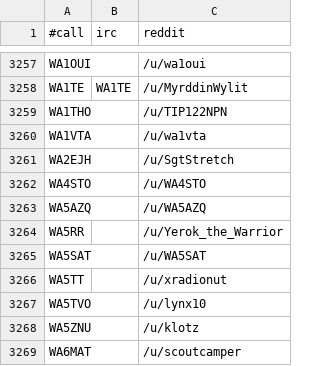
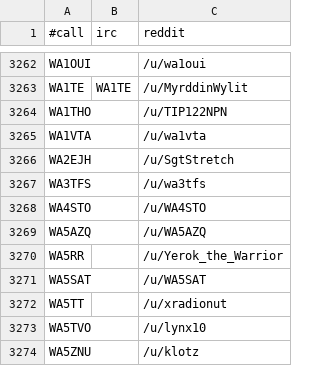
Before and after one commit to molo1134/qrmbot, a CSV file: lib/nicks.csv, drawn as a sheet; only a part is shown, gaps mark what is left out; the shorter side is filled out with more unchanged rows; the diff covers the shown part only.

```diff
--- a/lib/nicks.csv
+++ b/lib/nicks.csv
@@ -3261,2 +3266,3 @@ WA1VTA,,/u/wa1vta
 WA2EJH,,/u/SgtStretch
+WA3TFS,,/u/wa3tfs
 WA4STO,,/u/WA4STO
```
Also changed, not shown: 5 added rows elsewhere in this file, 1 other file.
